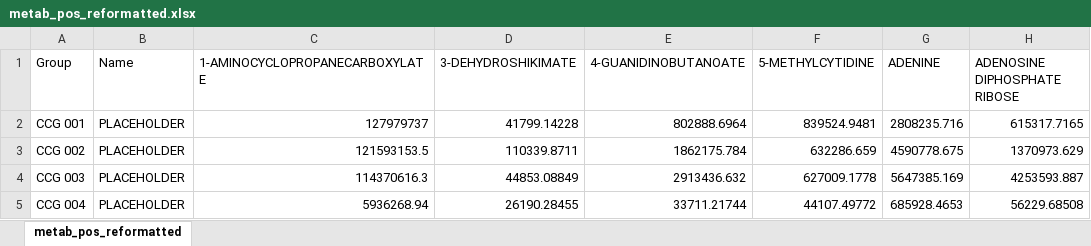
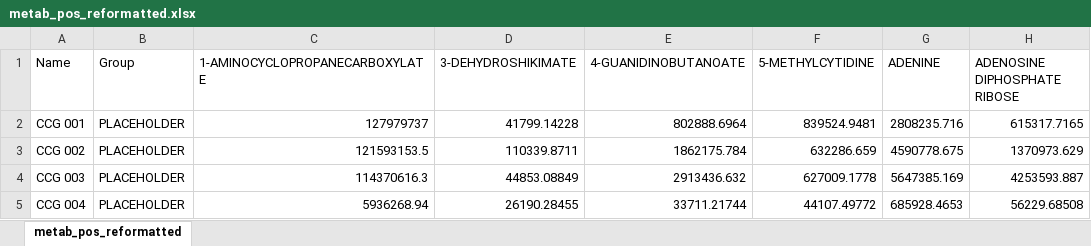
Before and after one commit to psykoshi-uaa/Metablr, an Excel workbook: metab_pos_reformatted.xlsx, sheet metab_pos_reformatted, drawn as a sheet; only a part is shown; values as stored, in another font and other column widths than the file's, no borders; the diff names each change by its address in the sheet, - before the commit and + after, or states it on an @@ line.

Commit message:
Name and Group swap on reformatted header

```diff
--- a/metab_pos_reformatted.xlsx (sheet metab_pos_reformatted)
+++ b/metab_pos_reformatted.xlsx (sheet metab_pos_reformatted)
-A1: Group
+A1: Name
-B1: Name
+B1: Group
```
Also changed, not shown: metab_neg_reformatted.xlsx, metab_stitched_table.xlsx, 1 other file.
